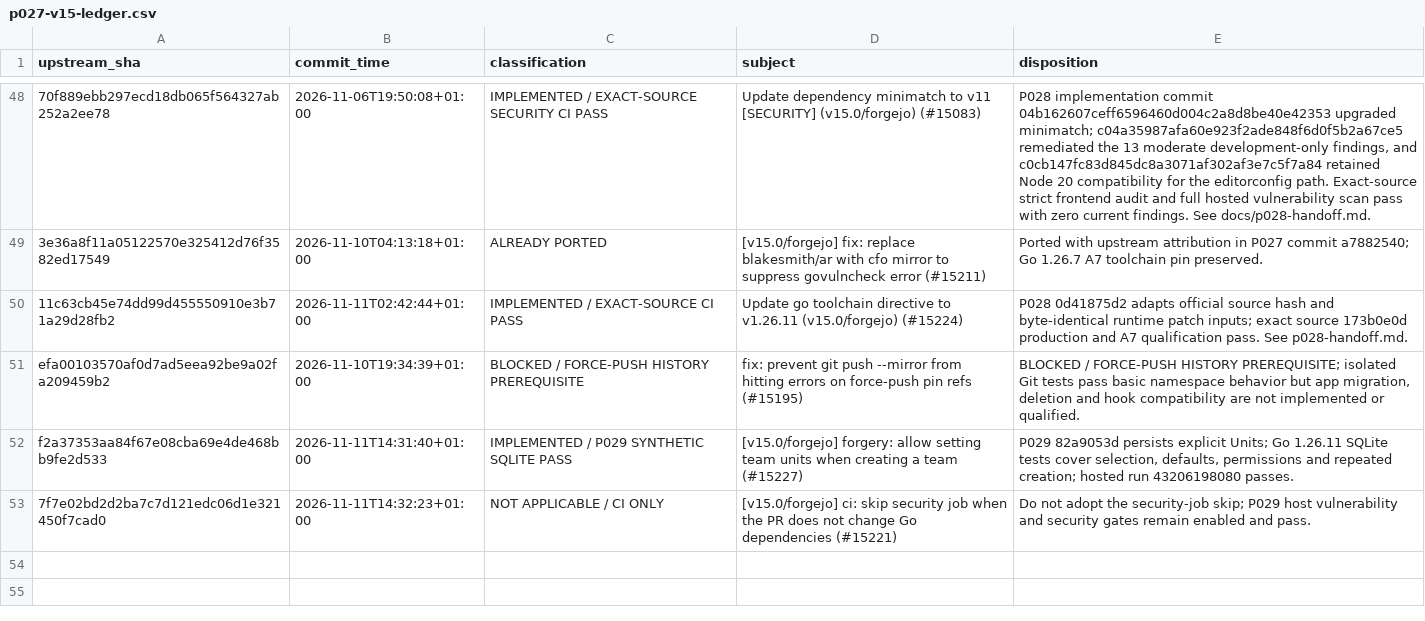
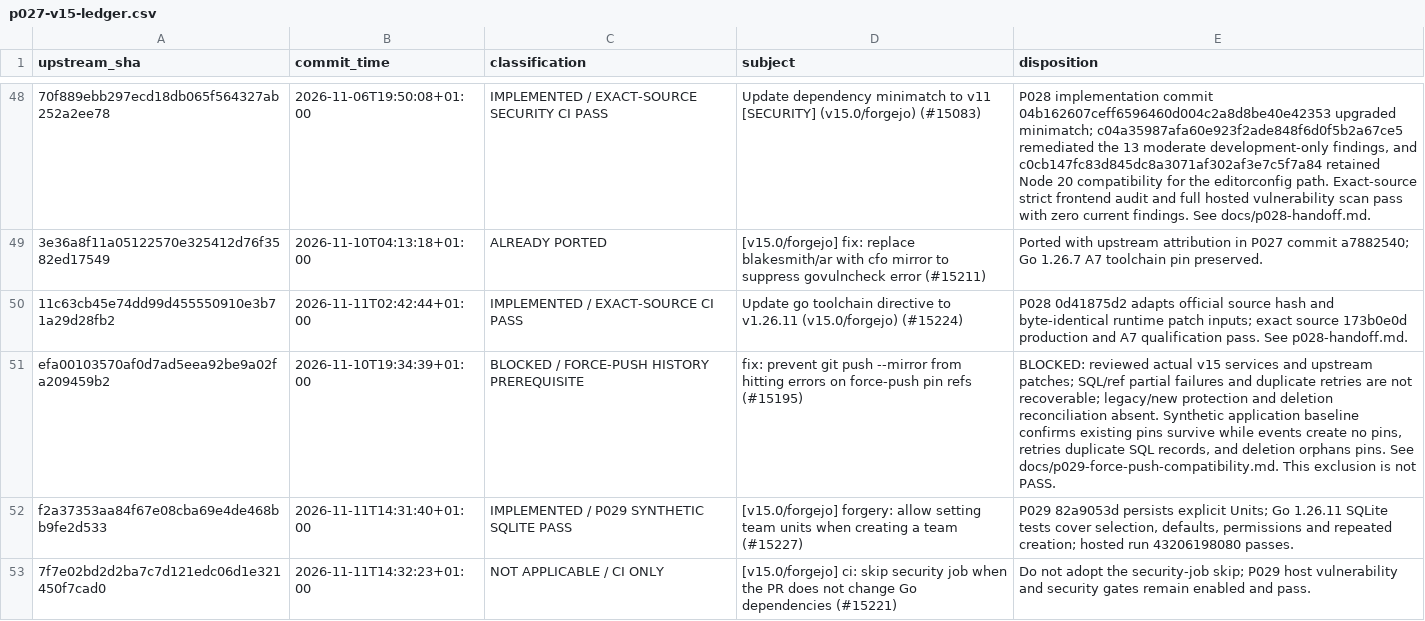
Before and after one commit to nghianguyen150612/Forgejo-iOS, a CSV file: docs/p027-v15-ledger.csv, drawn as a sheet; only a part is shown, gaps mark what is left out; the diff names each change by its address in the sheet, - before the commit and + after, or states it on an @@ line.

```diff
--- a/docs/p027-v15-ledger.csv
+++ b/docs/p027-v15-ledger.csv
-E51 (disposition): BLOCKED / FORCE-PUSH HISTORY PREREQUISITE; isolated Git tests pass basic namespace behavior but app migration, deletion and hook compatibility are not implemented or qualified.
+E51 (disposition): BLOCKED: reviewed actual v15 services and upstream patches; SQL/ref partial failures and duplicate retries are not recoverable; legacy/new protection and deletion reconciliation absent. Synthetic application baseline confirms existing pins survive while events create no pins, retries duplicate SQL records, and deletion orphans pins. See docs/p029-force-push-compatibility.md. This exclusion is not PASS.
```
Also changed, not shown: docs/p027-development-inventory.csv, docs/p029-commit-map.csv, 5 other files.
